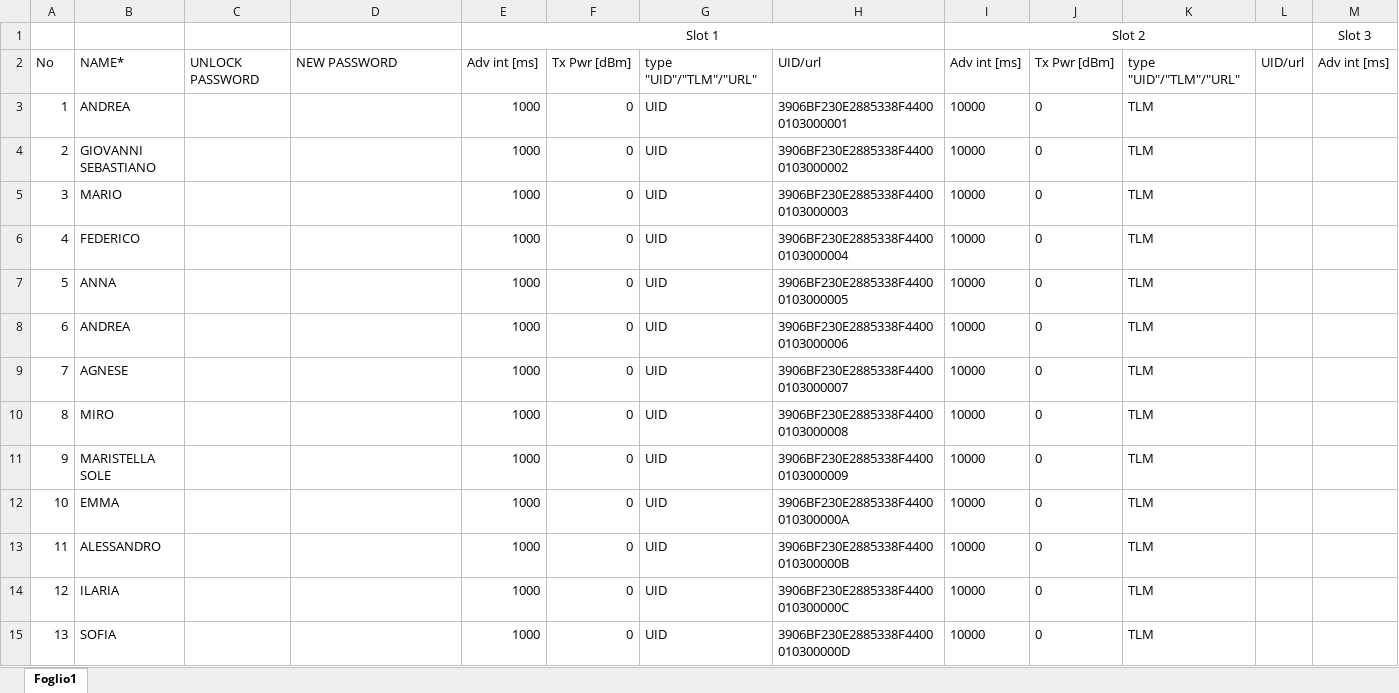
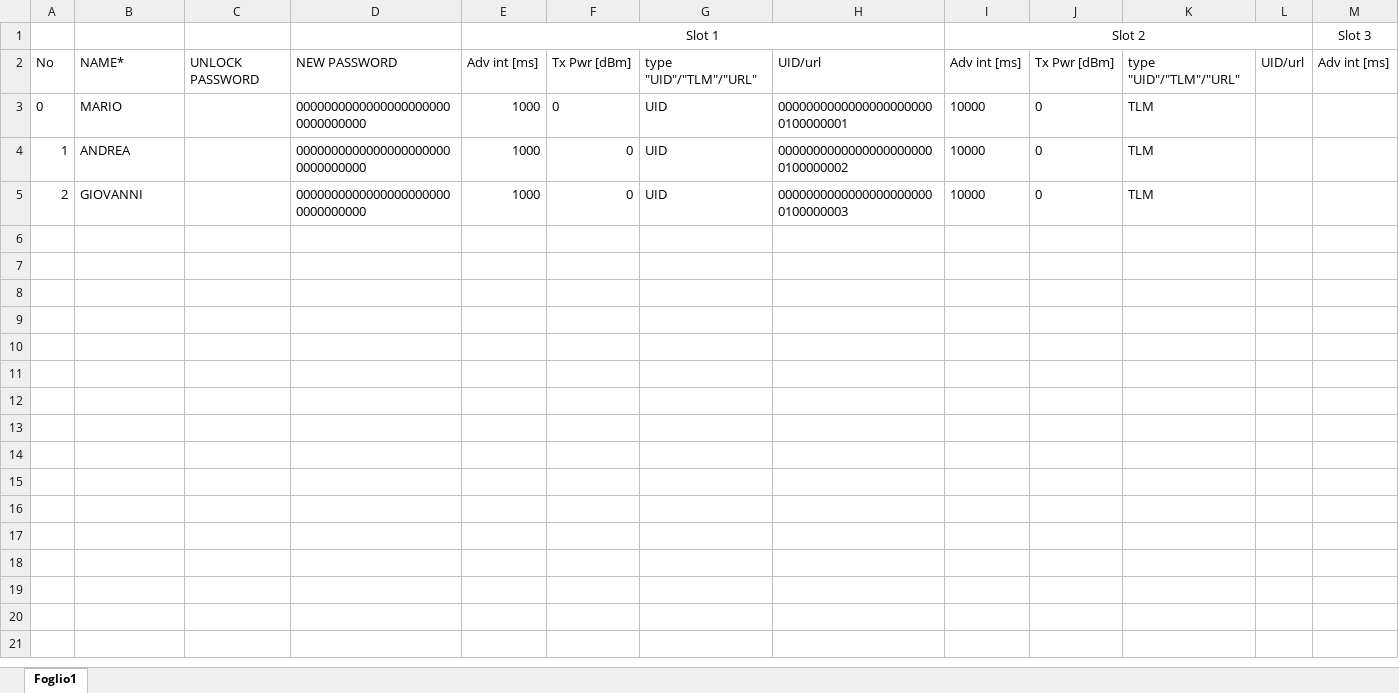
Before and after one commit to smartcommunitylab/sco.climb.driverapp, an Excel workbook: BeaconConfigApp/config_file/config_file.xlsx, sheet Foglio1, drawn as a sheet; only a part is shown; values as stored, in another font and other column widths than the file's, no borders; removed rows and columns are numbered as before the commit, all else as after; rows hold the shown columns only; the diff covers the shown part only; the diff names each change by its address in the sheet, - before the commit and + after, or states it on an @@ line.

```diff
--- a/BeaconConfigApp/config_file/config_file.xlsx (sheet Foglio1)
+++ b/BeaconConfigApp/config_file/config_file.xlsx (sheet Foglio1)
+row 3: 0 | MARIO |  | 00000000000000000000000000000000 | 1000 | 0 | UID | 00000000000000000000000100000001 | 10000 | 0 | TLM
-D4:D5: (empty)
+D4:D5: 00000000000000000000000000000000
-H4: 3906BF230E2885338F44000103000001
+H4: 00000000000000000000000100000002
-B5: GIOVANNI SEBASTIANO
+B5: GIOVANNI
-H5: 3906BF230E2885338F44000103000002
+H5: 00000000000000000000000100000003
-row 5: 3 | MARIO |  |  | 1000 | 0 | UID | 3906BF230E2885338F44000103000003 | 10000 | 0 | TLM
-row 6: 4 | FEDERICO |  |  | 1000 | 0 | UID | 3906BF230E2885338F44000103000004 | 10000 | 0 | TLM
-row 7: 5 | ANNA |  |  | 1000 | 0 | UID | 3906BF230E2885338F44000103000005 | 10000 | 0 | TLM
-row 8: 6 | ANDREA |  |  | 1000 | 0 | UID | 3906BF230E2885338F44000103000006 | 10000 | 0 | TLM
-row 9: 7 | AGNESE |  |  | 1000 | 0 | UID | 3906BF230E2885338F44000103000007 | 10000 | 0 | TLM
-row 10: 8 | MIRO |  |  | 1000 | 0 | UID | 3906BF230E2885338F44000103000008 | 10000 | 0 | TLM
-row 11: 9 | MARISTELLA SOLE |  |  | 1000 | 0 | UID | 3906BF230E2885338F44000103000009 | 10000 | 0 | TLM
-row 12: 10 | EMMA |  |  | 1000 | 0 | UID | 3906BF230E2885338F4400010300000A | 10000 | 0 | TLM
-row 13: 11 | ALESSANDRO |  |  | 1000 | 0 | UID | 3906BF230E2885338F4400010300000B | 10000 | 0 | TLM
-row 14: 12 | ILARIA |  |  | 1000 | 0 | UID | 3906BF230E2885338F4400010300000C | 10000 | 0 | TLM
-row 15: 13 | SOFIA |  |  | 1000 | 0 | UID | 3906BF230E2885338F4400010300000D | 10000 | 0 | TLM
```
Also changed, not shown: 13 removed rows elsewhere in this sheet, 1 other file.
